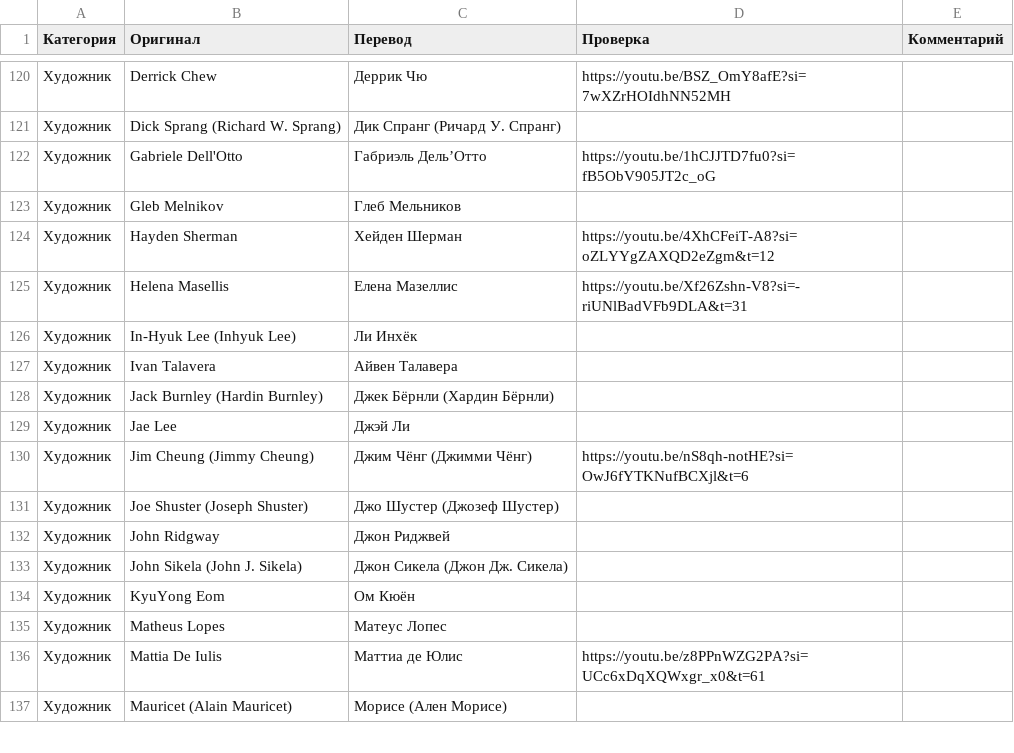
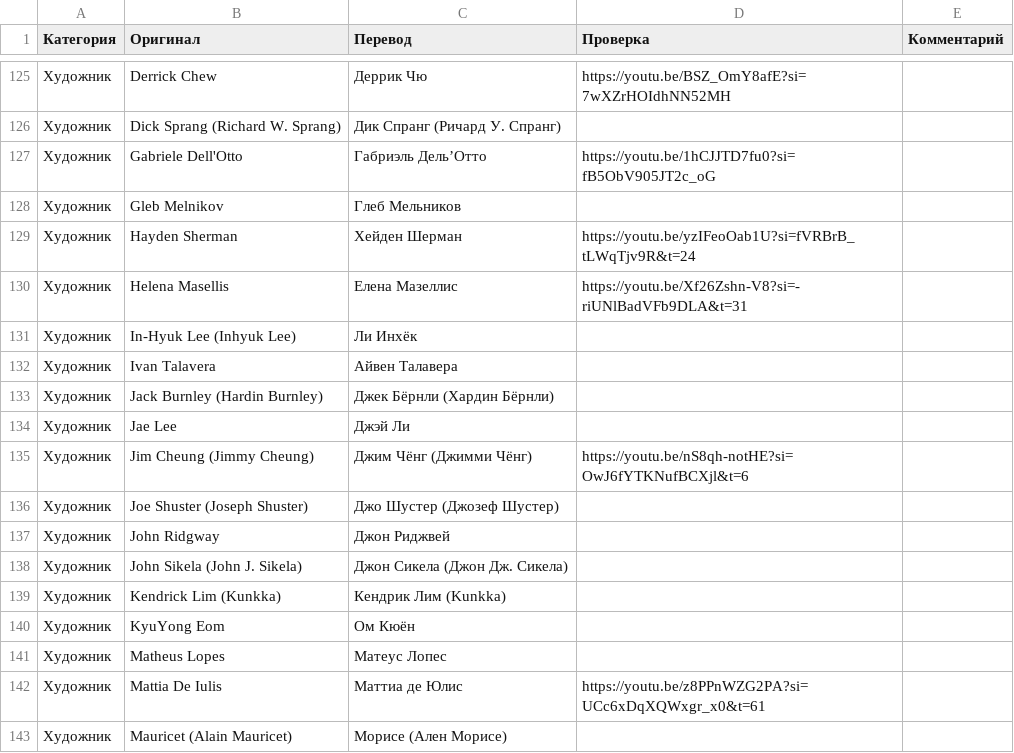
Before and after one commit to nik3elge/BATCOM-Glossary-of-DC-Comics, a CSV file: data/BATCOM-Glossary-of-DC-Comics-Authors.csv, drawn as a sheet; only a part is shown, gaps mark what is left out; the diff covers the shown part only.

```diff
--- a/data/BATCOM-Glossary-of-DC-Comics-Authors.csv
+++ b/data/BATCOM-Glossary-of-DC-Comics-Authors.csv
@@ -123,3 +128,3 @@
 Художник;Gleb Melnikov;Глеб Мельников;;
-Художник;Hayden Sherman;Хейден Шерман;https://youtu.be/4XhCFeiT-A8?si=oZLYYgZAXQD2eZgm&t=12;
+Художник;Hayden Sherman;Хейден Шерман;https://youtu.be/yzIFeoOab1U?si=fVRBrB_tLWqTjv9R&t=24;
 Художник;Helena Masellis;Елена Мазеллис;https://youtu.be/Xf26Zshn-V8?si=-riUNlBadVFb9DLA&t=31;
@@ -133,2 +138,3 @@
 Художник;John Sikela (John J. Sikela);Джон Сикела (Джон Дж. Сикела);;
+Художник;Kendrick Lim (Kunkka);Кендрик Лим (Kunkka);;
 Художник;KyuYong Eom;Ом Кюён;;
```
Also changed, not shown: 9 added rows elsewhere in this file, 1 other file.
